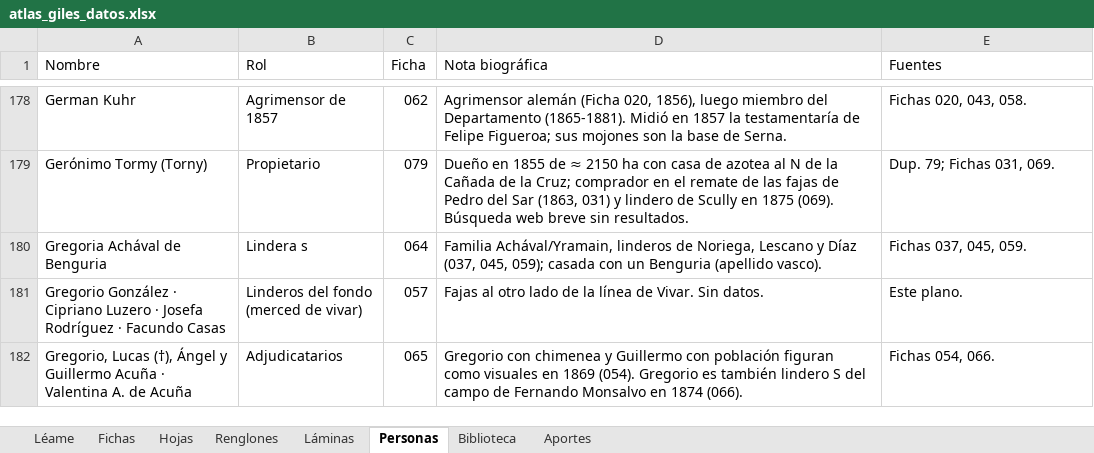
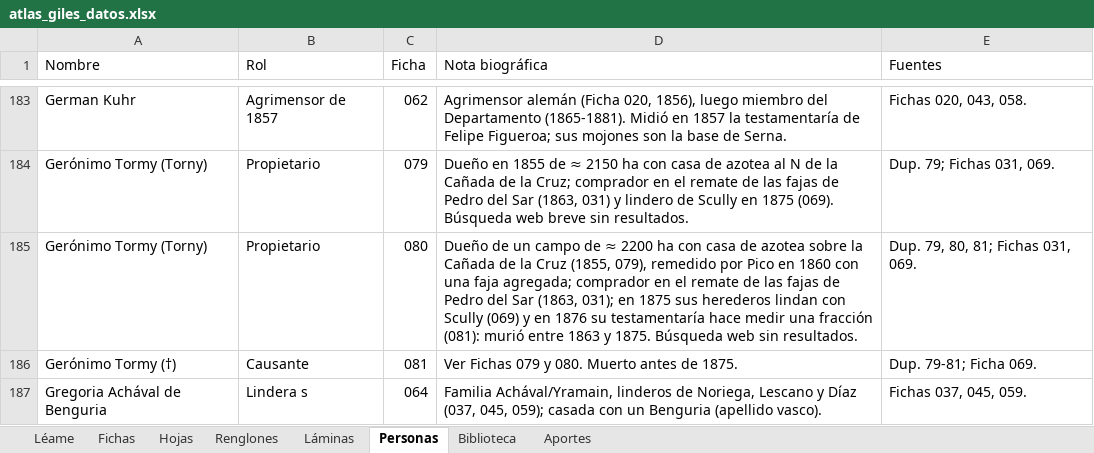
Before and after one commit to surtecto/atlas-mensuras-giles, an Excel workbook: descargas/atlas_giles_datos.xlsx, sheet Personas, drawn as a sheet; only a part is shown, gaps mark what is left out; the shorter side is filled out with more unchanged rows; values as stored, in another font and other column widths than the file's, no cell formats; the diff covers the shown part only; the diff names each change by its address in the sheet, - before the commit and + after, or states it on an @@ line.

```diff
--- a/descargas/atlas_giles_datos.xlsx (sheet Personas)
+++ b/descargas/atlas_giles_datos.xlsx (sheet Personas)
+row 185: Gerónimo Tormy (Torny) | Propietario | 080 | Dueño de un campo de ≈ 2200 ha con casa de azotea sobre la Cañada de la Cruz (1855, 079), remedido por Pico en 1860 con una faja agregada; comprador en el remate de las fajas de Pedro del Sar (1863, 031); en 1875 sus herederos lindan con Scully (069) y en 1876 su testamentaría hace medir una fracción (081): murió entre 1863 y 1875. Búsqueda web sin resultados. | Dup. 79, 80, 81; Fichas 031, 069.
+row 186: Gerónimo Tormy (†) | Causante | 081 | Ver Fichas 079 y 080. Muerto antes de 1875. | Dup. 79-81; Ficha 069.
```
Also changed, not shown: 19 added rows elsewhere in this sheet, sheet Renglones, sheet Fichas, sheet Hojas, sheet Láminas, sheet Léame, cell formats, 29 other files.
